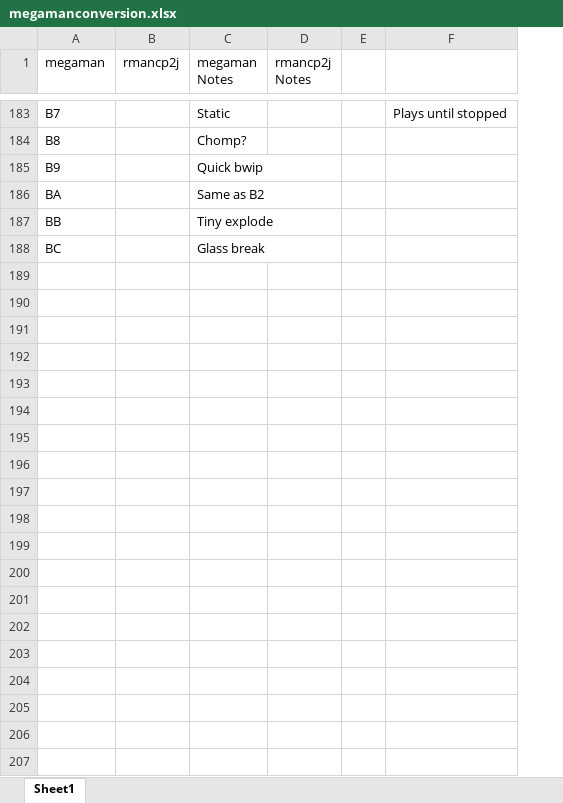
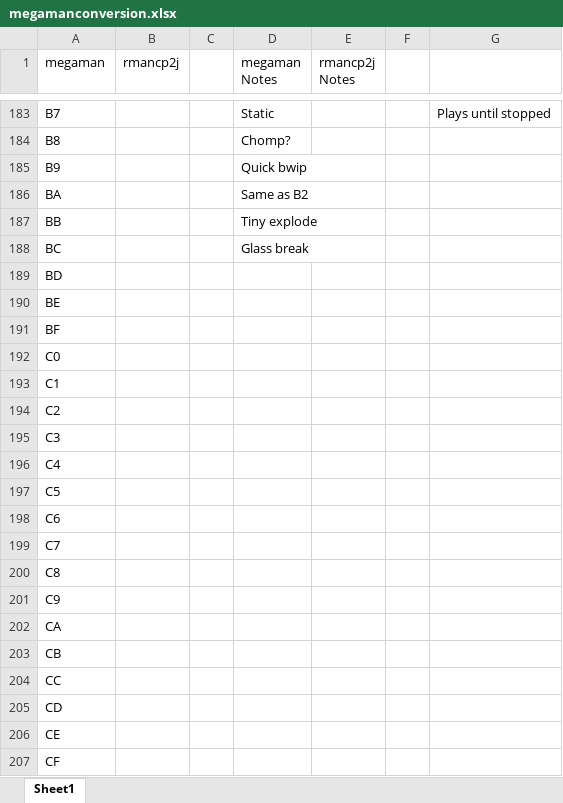
Before and after one commit to bdlou/megaman_cps15, an Excel workbook: megamanconversion.xlsx, sheet Sheet1, drawn as a sheet; only a part is shown, gaps mark what is left out; values as stored, in another font and other column widths than the file's, no borders; the diff covers the shown part only; the diff names each change by its address in the sheet, - before the commit and + after, or states it on an @@ line.

```diff
--- a/megamanconversion.xlsx (sheet Sheet1)
+++ b/megamanconversion.xlsx (sheet Sheet1)
+column C, empty
+row 189: BD
+row 190: BE
+row 191: BF
+row 192: C0
+row 193: C1
+row 194: C2
+row 195: C3
+row 196: C4
+row 197: C5
+row 198: C6
+row 199: C7
+row 200: C8
+row 201: C9
+row 202: CA
+row 203: CB
+row 204: CC
+row 205: CD
+row 206: CE
+row 207: CF
```
Also changed, not shown: 345 added rows, 41 removed rows, 15 edited cells and row numbers in column A elsewhere in this sheet, 3 other files.
